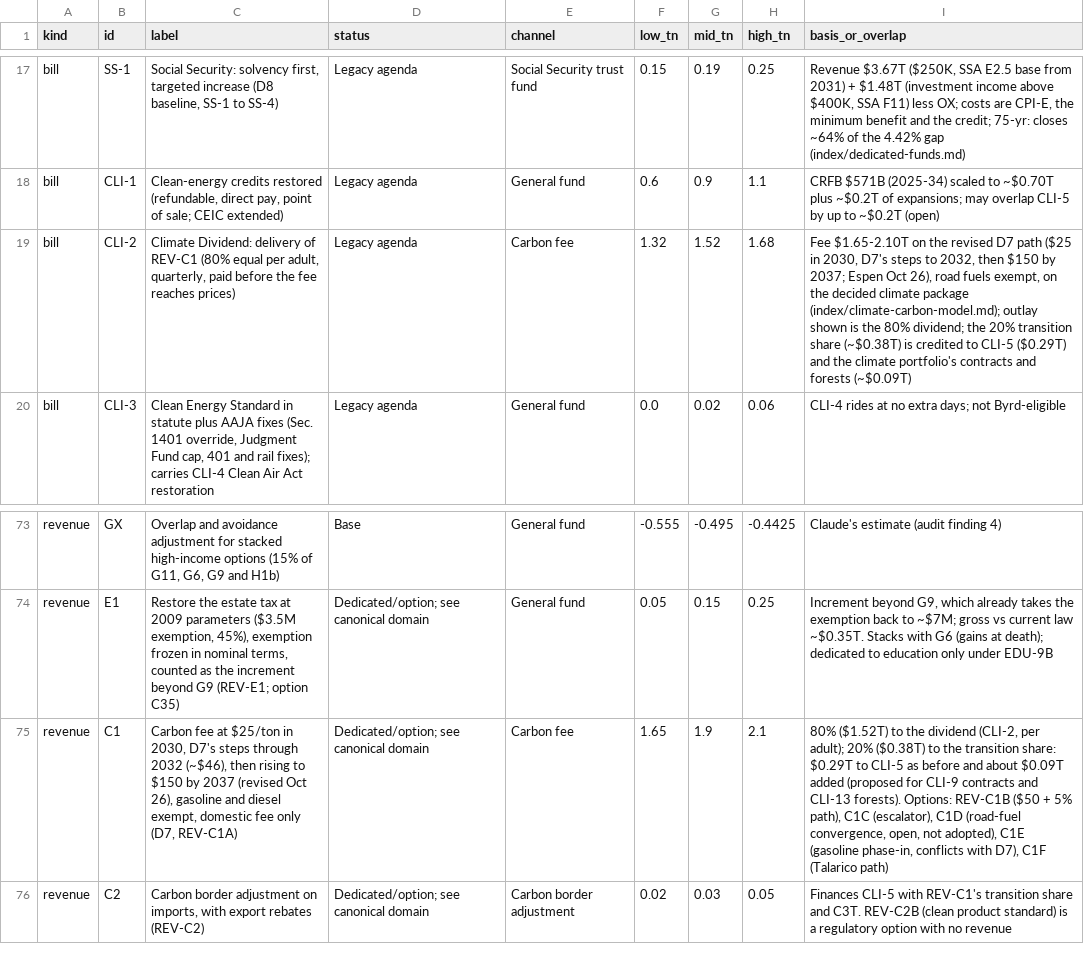
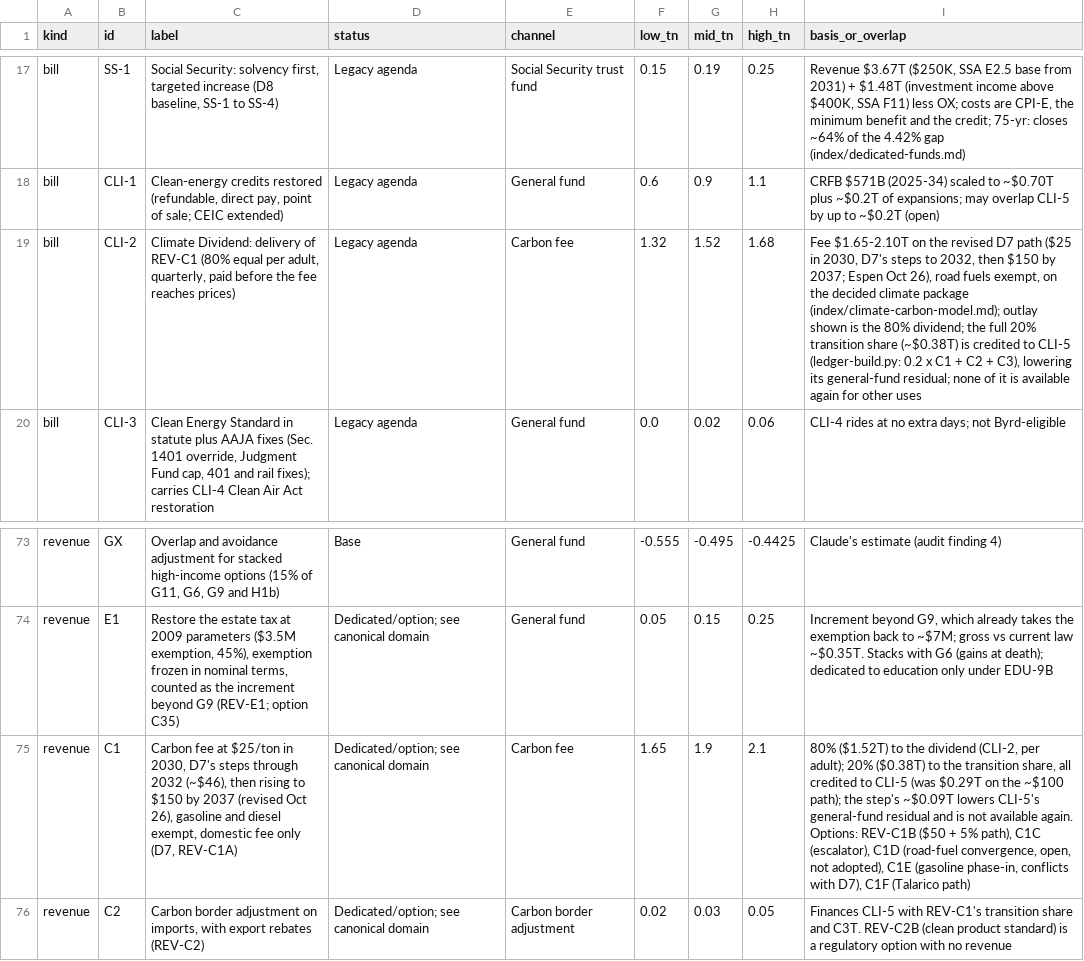
Before and after one commit to fm58cn6g4d-stack/project-2050, a CSV file: sources/fiscal-recovery-inventory.csv, drawn as a sheet; only a part is shown, gaps mark what is left out; the diff names each change by its address in the sheet, - before the commit and + after, or states it on an @@ line.

```diff
--- a/sources/fiscal-recovery-inventory.csv
+++ b/sources/fiscal-recovery-inventory.csv
-I19 (basis_or_overlap): …dividend; the 20% transition share (~$0.38T) is credited to CLI-5 ($0.29T) and the climate portfolio's contracts and forests (~$0.09T)
+I19 (basis_or_overlap): …dividend; the full 20% transition share (~$0.38T) is credited to CLI-5 (ledger-build.py: 0.2 x C1 + C2 + C3), lowering its general-fund residual; none of it is available again for other uses
-I75 (basis_or_overlap): …the transition share: $0.29T to CLI-5 as before and about $0.09T added (proposed for CLI-9 contracts and CLI-13 forests). Options: REV-C1B…
+I75 (basis_or_overlap): …the transition share, all credited to CLI-5 (was $0.29T on the ~$100 path); the step's ~$0.09T lowers CLI-5's general-fund residual and is not available again. Options: REV-C1B…
```
Also changed, not shown: index/data/inputs/ledger-bills.csv, 24 other files.
